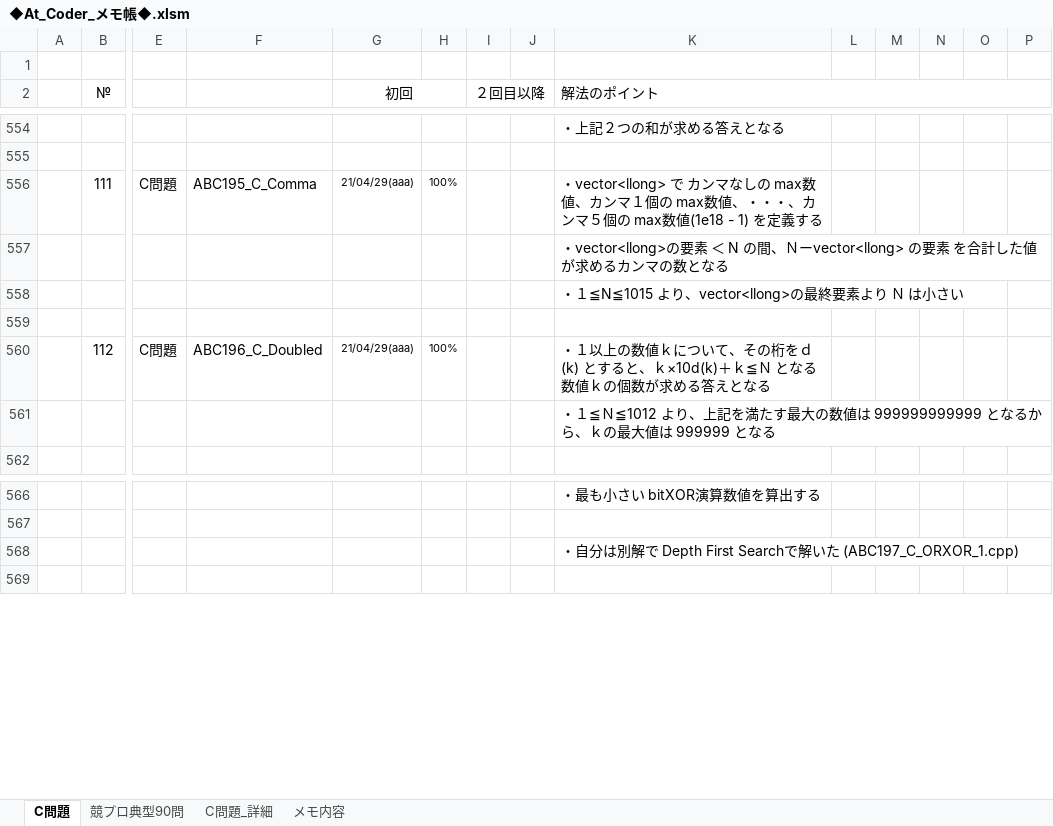
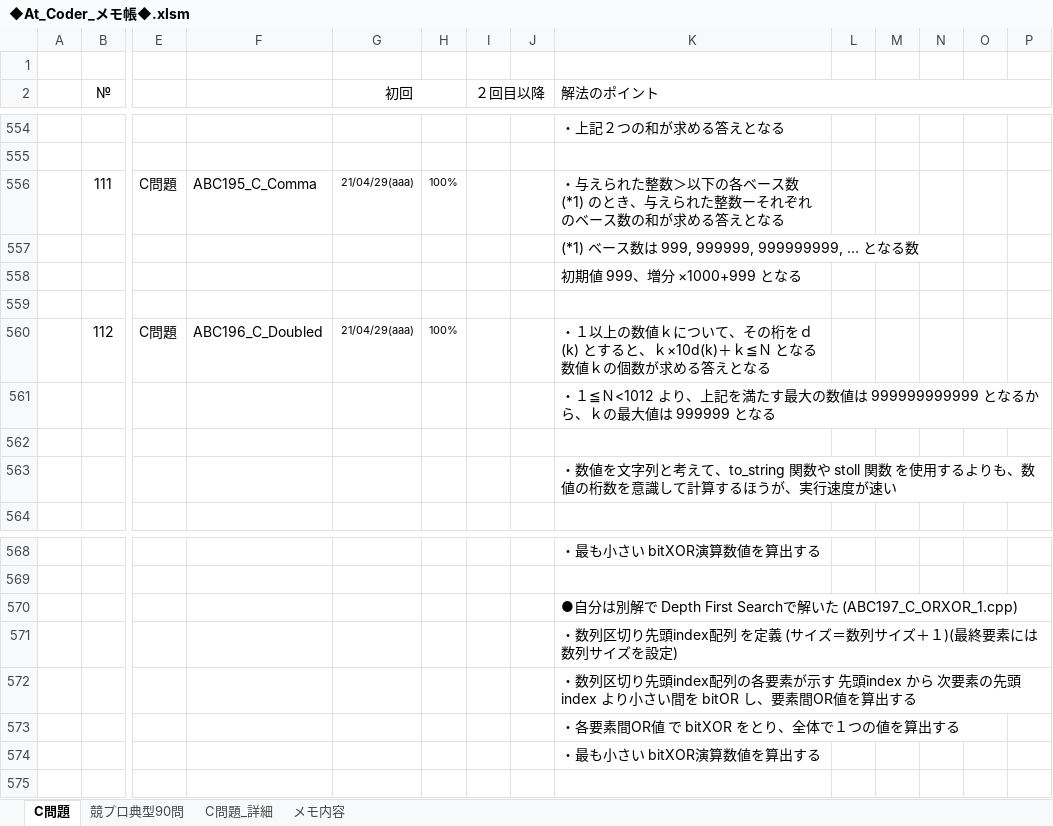
Before and after one commit to roshihie/At_Coder, an Excel workbook: ◆At_Coder_メモ帳◆.xlsm, sheet C問題, drawn as a sheet; only a part is shown, gaps mark what is left out; values as stored, in another font and other column widths than the file's, no borders; charts and pictures and conditional formats not drawn; addresses are those after the commit; rows hold the shown columns only; the diff names each change by its address in the sheet, - before the commit and + after, or states it on an @@ line.

```diff
--- a/◆At_Coder_メモ帳◆.xlsm (sheet C問題)
+++ b/◆At_Coder_メモ帳◆.xlsm (sheet C問題)
-K556 (解法のポイント): ・vector<llong> で カンマなしの max数値、カンマ１個の max数値、・・・、カンマ５個の max数値(1e18 - 1) を定義する
+K556 (解法のポイント): ・与えられた整数＞以下の各ベース数 (*1) のとき、与えられた整数ーそれぞれのベース数の和が求める答えとなる
-K557 (解法のポイント): ・vector<llong>の要素 ＜ N の間、Ｎーvector<llong> の要素 を合計した値が求めるカンマの数となる
+K557 (解法のポイント): (*1) ベース数は 999, 999999, 999999999, … となる数
-K558 (解法のポイント): ・１≦N≦1015 より、vector<llong>の最終要素より Ｎ は小さい
+K558 (解法のポイント): 初期値 999、増分 ×1000+999 となる
-K561 (解法のポイント): ・１≦Ｎ≦1012 より、上…
+K561 (解法のポイント): ・１≦Ｎ<1012 より、上…
+row 562: (empty)
+row 563:  |  |  |  |  |  |  |  | ・数値を文字列と考えて、to_string 関数や stoll 関数 を使用するよりも、数値の桁数を意識して計算するほうが、実行速度が速い
-K570 (解法のポイント): ・自分…
+K570 (解法のポイント): ●自分…
+row 571:  |  |  |  |  |  |  |  | ・数列区切り先頭index配列 を定義 (サイズ＝数列サイズ＋１)(最終要素には数列サイズを設定)
+row 572:  |  |  |  |  |  |  |  | ・数列区切り先頭index配列の各要素が示す 先頭index から 次要素の先頭index より小さい間を bitOR し、要素間OR値を算出する
+row 573:  |  |  |  |  |  |  |  | ・各要素間OR値 で bitXOR をとり、全体で１つの値を算出する
+row 574:  |  |  |  |  |  |  |  | ・最も小さい bitXOR演算数値を算出する
```
Also changed, not shown: formulas that keep their value, 4 other files.
